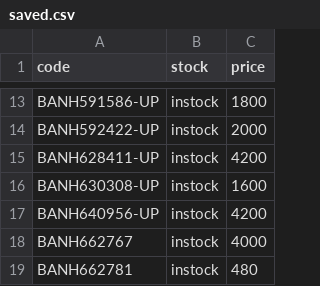
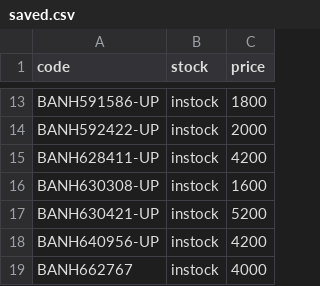
Before and after one commit to vktr107/hlj_price_tracker, a CSV file: saved.csv, drawn as a sheet; only a part is shown, gaps mark what is left out; the shorter side is filled out with more unchanged rows.

```diff
--- a/saved.csv
+++ b/saved.csv
@@ -16,2 +16,3 @@ BANH628411-UP,instock,4200
 BANH630308-UP,instock,1600
+BANH630421-UP,instock,5200
 BANH640956-UP,instock,4200
```
